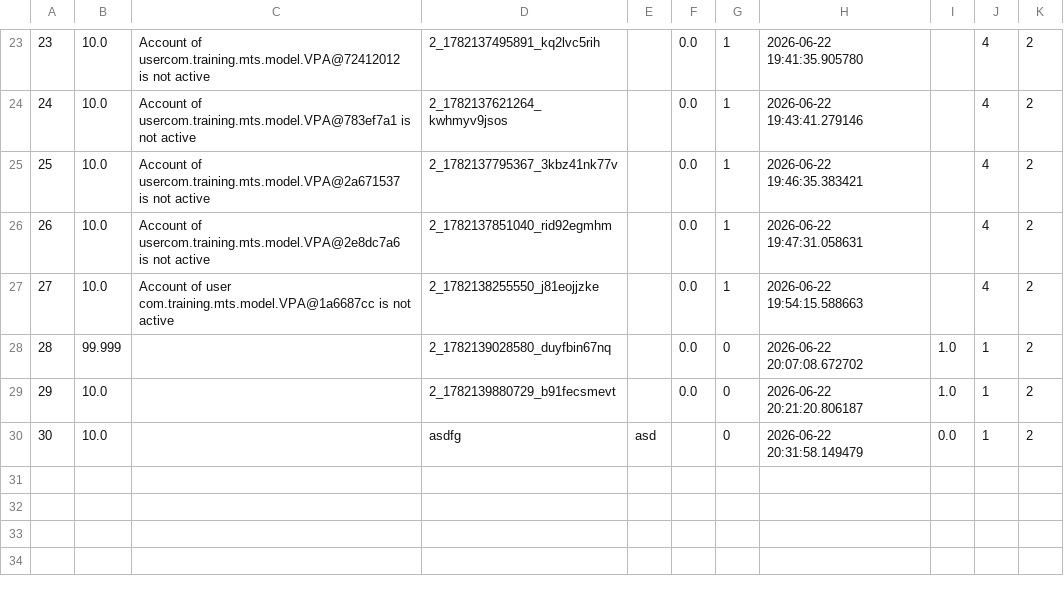
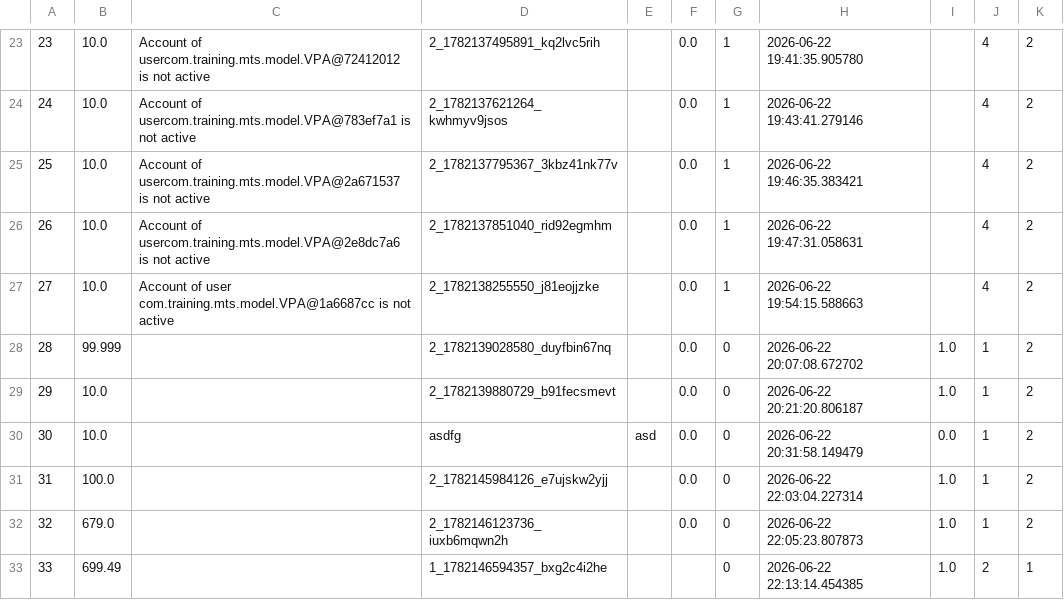
Before and after one commit to deepchan04/money-transfer-system-secondary, a CSV file: backend/mts/Uploads/transaction.csv, drawn as a sheet; only a part is shown, gaps mark what is left out.

```diff
--- a/backend/mts/Uploads/transaction.csv
+++ b/backend/mts/Uploads/transaction.csv
@@ -29,2 +29,5 @@
 "29","10.0","","2_1782139880729_b91fecsmevt","","0.0","0","2026-06-22 20:21:20.806187","1.0","1","2"
-"30","10.0","","asdfg","asd","","0","2026-06-22 20:31:58.149479","0.0","1","2"
+"30","10.0","","asdfg","asd","0.0","0","2026-06-22 20:31:58.149479","0.0","1","2"
+"31","100.0","","2_1782145984126_e7ujskw2yjj","","0.0","0","2026-06-22 22:03:04.227314","1.0","1","2"
+"32","679.0","","2_1782146123736_iuxb6mqwn2h","","0.0","0","2026-06-22 22:05:23.807873","1.0","1","2"
+"33","699.49","","1_1782146594357_bxg2c4i2he","","","0","2026-06-22 22:13:14.454385","1.0","2","1"
```
Also changed, not shown: 4 other files.
